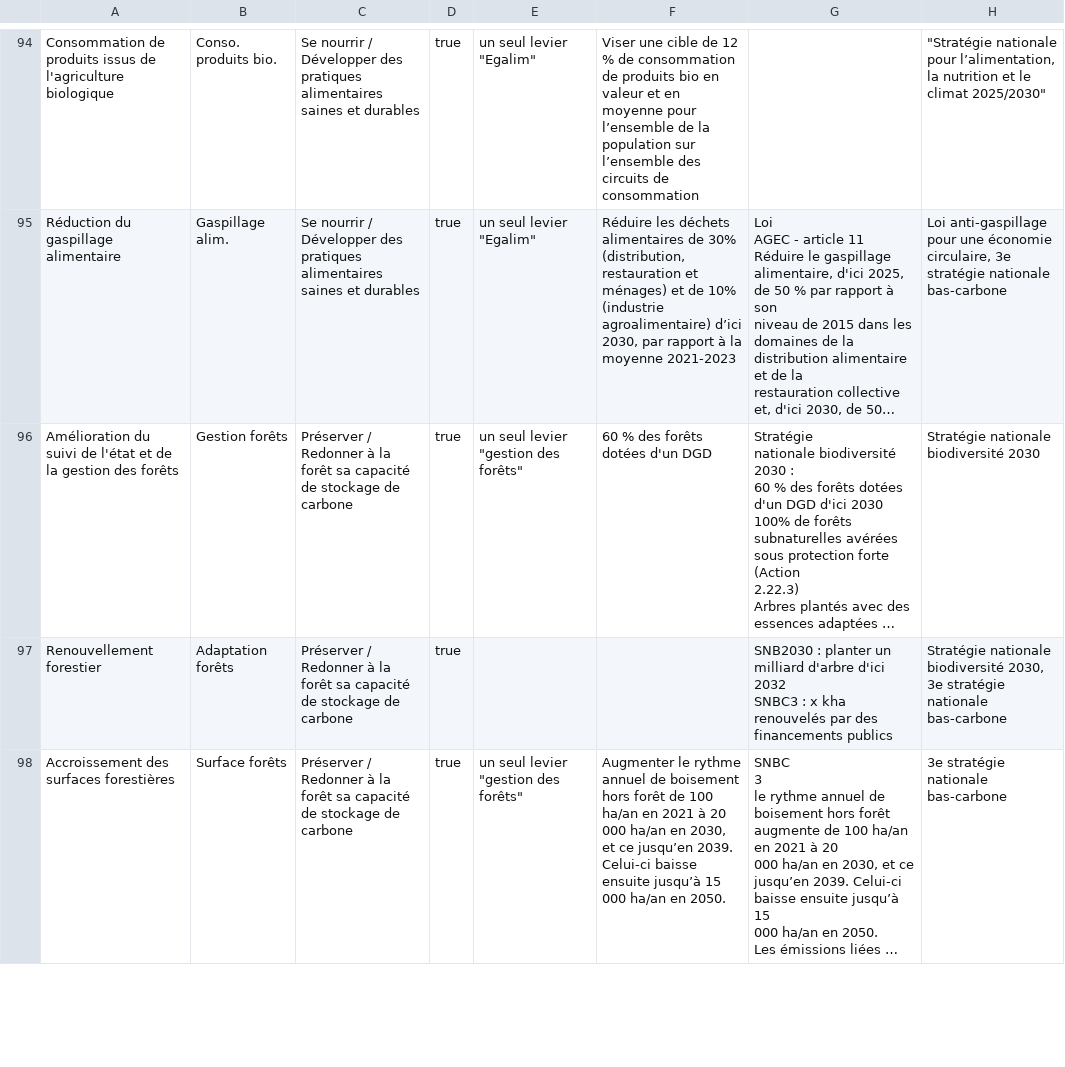
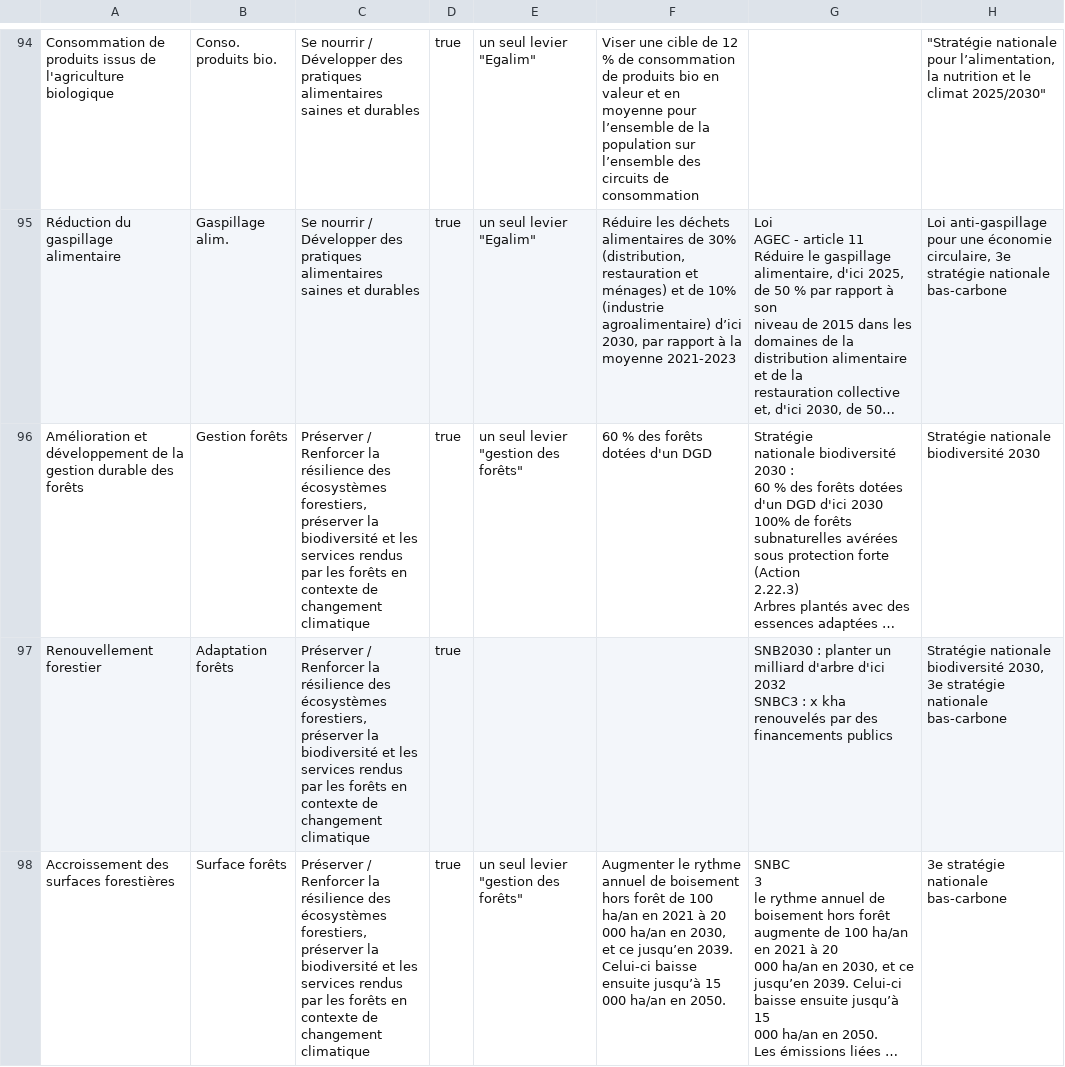
Before and after one commit to planification-ecologique/barometre, a CSV file: app/public/grist-backups/grist-leviers.csv, drawn as a sheet; only a part is shown, gaps mark what is left out; long unchanged cells end in …; the diff covers the shown part only; the diff names each change by its address in the sheet, - before the commit and + after, or states it on an @@ line.

```diff
--- a/app/public/grist-backups/grist-leviers.csv
+++ b/app/public/grist-backups/grist-leviers.csv
-A96: Amélioration du suivi de l'état et de la gestion des forêts
+A96: Amélioration et développement de la gestion durable des forêts
-C96:C98: Préserver / Redonner à la forêt sa capacité de stockage de carbone
+C96:C98: Préserver / Renforcer la résilience des écosystèmes forestiers, préserver la biodiversité et les services rendus par les forêts en contexte de changement climatique
```
Also changed, not shown: 1 added row and 1 edited cell elsewhere in this file, 4 other files.
